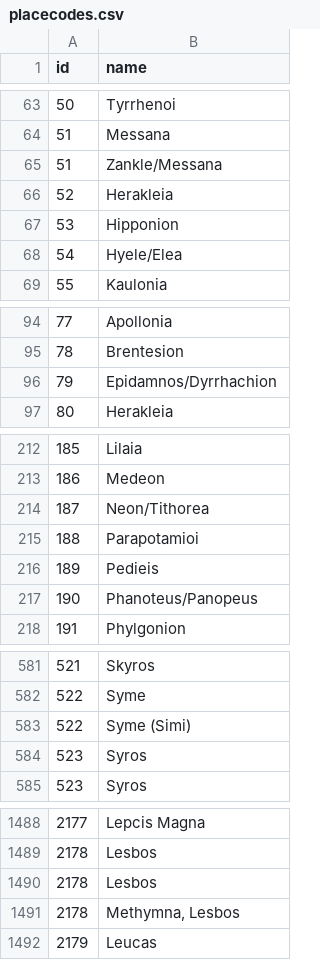
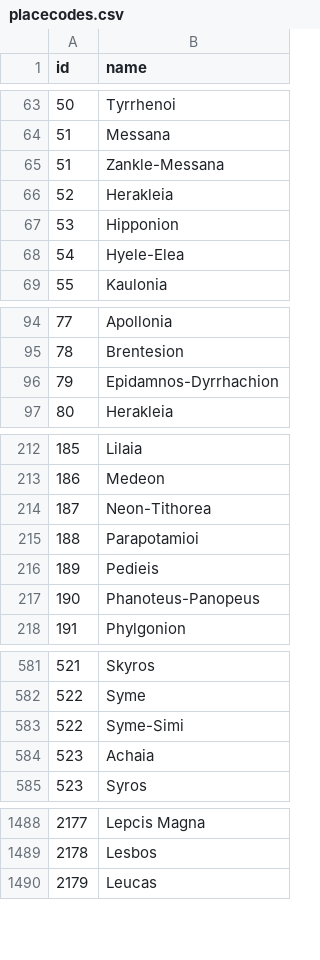
Before and after one commit to cybergasm/dataviz-classic, a CSV file: data/placecodes.csv, drawn as a sheet; only a part is shown, gaps mark what is left out; the diff covers the shown part only.

```diff
--- a/data/placecodes.csv
+++ b/data/placecodes.csv
@@ -64,6 +64,6 @@ id,name
 51,Messana
-51,Zankle/Messana
+51,Zankle-Messana
 52,Herakleia
 53,Hipponion
-54,Hyele/Elea
+54,Hyele-Elea
 55,Kaulonia
@@ -95,3 +95,3 @@ id,name
 78,Brentesion
-79,Epidamnos/Dyrrhachion
+79,Epidamnos-Dyrrhachion
 80,Herakleia
@@ -213,6 +213,6 @@ id,name
 186,Medeon
-187,Neon/Tithorea
+187,Neon-Tithorea
 188,Parapotamioi
 189,Pedieis
-190,Phanoteus/Panopeus
+190,Phanoteus-Panopeus
 191,Phylgonion
@@ -582,4 +582,4 @@ id,name
 522,Syme
-522,Syme (Simi)
-523,Syros
+522,Syme-Simi
+523,Achaia
 523,Syros
@@ -1489,4 +1489,2 @@ id,name
 2178,Lesbos
-2178,Lesbos
-2178,"Methymna, Lesbos"
 2179,Leucas
```
Also changed, not shown: 22 edited cells elsewhere in this file, 4 other files.
